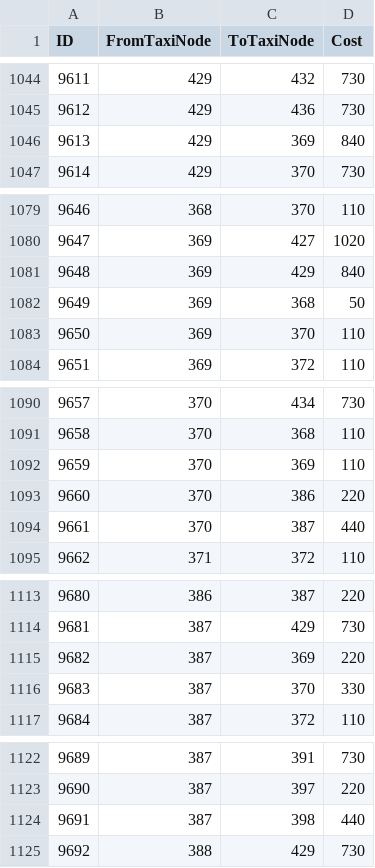
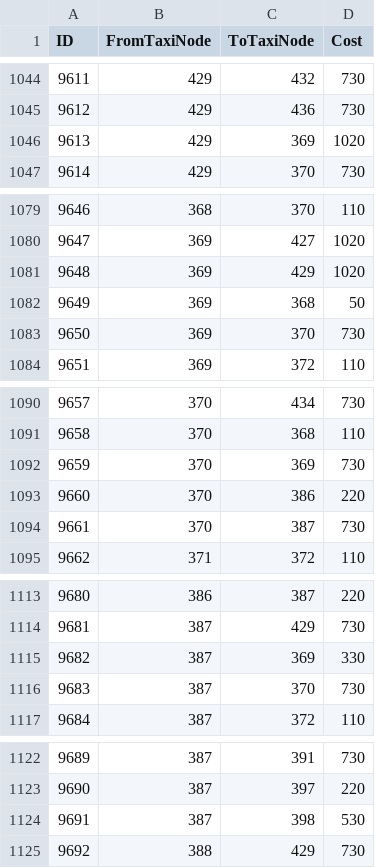
Before and after one commit to darkmord1991/DarkChaos-255, a CSV file: Custom/CSV DBC/TaxiPath.csv, drawn as a sheet; only a part is shown, gaps mark what is left out; the diff covers the shown part only.

```diff
--- a/Custom/CSV DBC/TaxiPath.csv
+++ b/Custom/CSV DBC/TaxiPath.csv
@@ -1045,3 +1045,3 @@
 "9612","429","436","730"
-"9613","429","369","840"
+"9613","429","369","1020"
 "9614","429","370","730"
@@ -1080,5 +1080,5 @@
 "9647","369","427","1020"
-"9648","369","429","840"
+"9648","369","429","1020"
 "9649","369","368","50"
-"9650","369","370","110"
+"9650","369","370","730"
 "9651","369","372","110"
@@ -1091,5 +1091,5 @@
 "9658","370","368","110"
-"9659","370","369","110"
+"9659","370","369","730"
 "9660","370","386","220"
-"9661","370","387","440"
+"9661","370","387","730"
 "9662","371","372","110"
@@ -1114,4 +1114,4 @@
 "9681","387","429","730"
-"9682","387","369","220"
-"9683","387","370","330"
+"9682","387","369","330"
+"9683","387","370","730"
 "9684","387","372","110"
@@ -1123,3 +1123,3 @@
 "9690","387","397","220"
-"9691","387","398","440"
+"9691","387","398","530"
 "9692","388","429","730"
```
Also changed, not shown: 1 edited cell elsewhere in this file, 3 other files.
